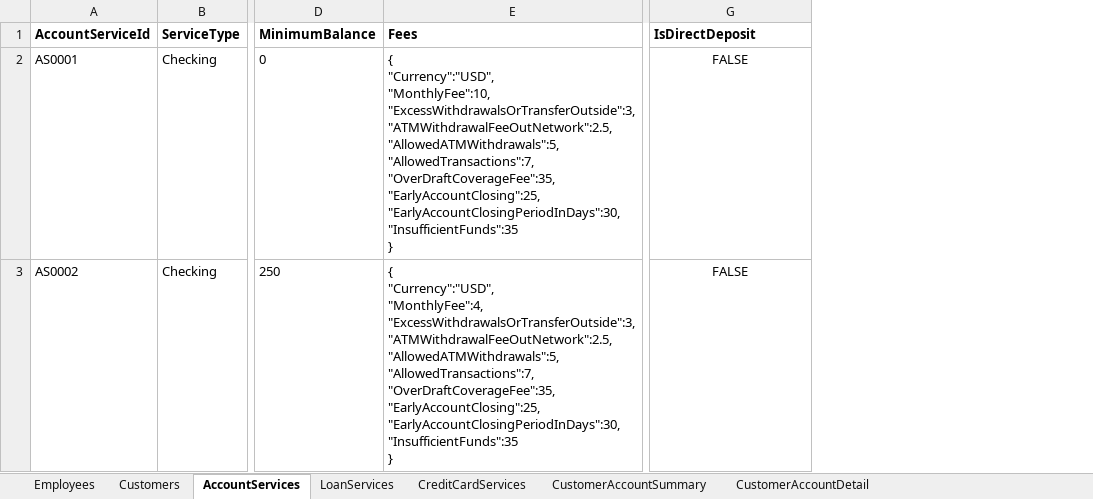
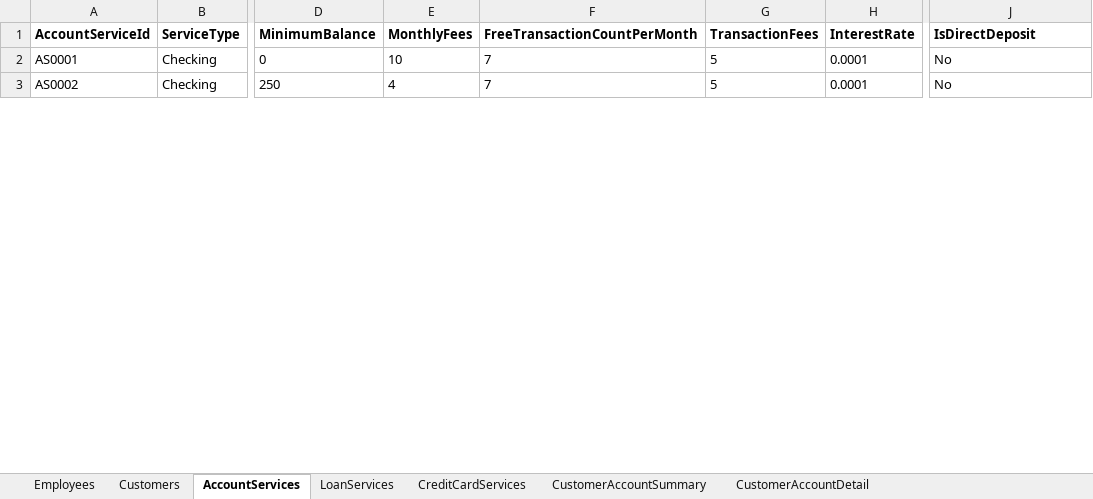
Before and after one commit to seetharengaraman/SpringBoard, an Excel workbook: Banking Mini Project/bankingEnv/data/BankingData.xlsx, sheet AccountServices, drawn as a sheet; only a part is shown, gaps mark what is left out; values as stored, in another font and other column widths than the file's, no borders; removed rows and columns are numbered as before the commit, all else as after; ↵ is a line break in a cell; the diff covers the shown part only; the diff names each change by its address in the sheet, - before the commit and + after, or states it on an @@ line.

Commit message:
Added AccountTransaction Child Class

```diff
--- a/Banking Mini Project/bankingEnv/data/BankingData.xlsx (sheet AccountServices)
+++ b/Banking Mini Project/bankingEnv/data/BankingData.xlsx (sheet AccountServices)
-column E (Fees), rows 2-3: { ↵ "Currency":"USD", ↵ "MonthlyFee":10, ↵ "ExcessWithdrawalsOrTransferOutside":3, ↵ "ATMWithdrawalFeeOutNetwork":2.5, ↵ "AllowedATMWithdrawals":5, ↵ "AllowedTransactions":7, ↵ "OverDraftCoverageFee":35, ↵ "EarlyAccountClosing":25, ↵ "EarlyAccountClosingPeriodInDays":30, ↵ "InsufficientFunds":35 ↵ } | { ↵ "Currency":"USD", ↵ "MonthlyFee":4, ↵ "ExcessWithdrawalsOrTransferOutside":3, ↵ "ATMWithdrawalFeeOutNetwork":2.5, ↵ "AllowedATMWithdrawals":5, ↵ "AllowedTransactions":7, ↵ "OverDraftCoverageFee":35, ↵ "EarlyAccountClosing":25, ↵ "EarlyAccountClosingPeriodInDays":30, ↵ "InsufficientFunds":35 ↵ }
+column E (MonthlyFees), rows 2-3: 10 | 4
+column F (FreeTransactionCountPerMonth), rows 2-3: 7 | 7
+column G (TransactionFees), rows 2-3: 5 | 5
+column H (InterestRate), rows 2-3: 0.0001 | 0.0001
-J2:J3 (IsDirectDeposit): FALSE
+J2:J3 (IsDirectDeposit): No
-J2:J3 alignment: center
+J2:J3 alignment: left
```
Also changed, not shown: 9 edited cells and cell formats elsewhere in this sheet, sheet CreditCardServices, sheet CustomerAccountDetail, sheet LoanServices, sheet Employees, sheet CustomerAccountSummary, 2 other files.
